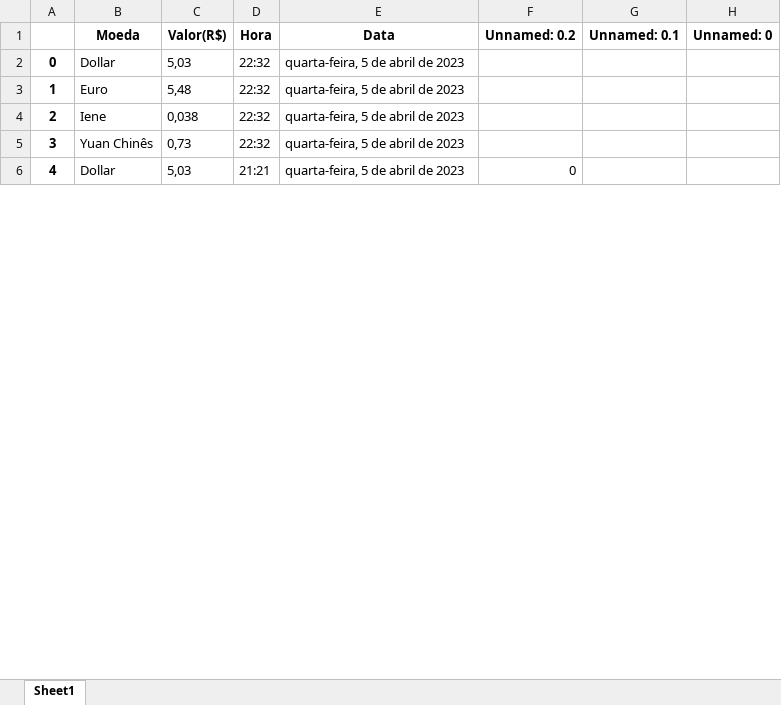
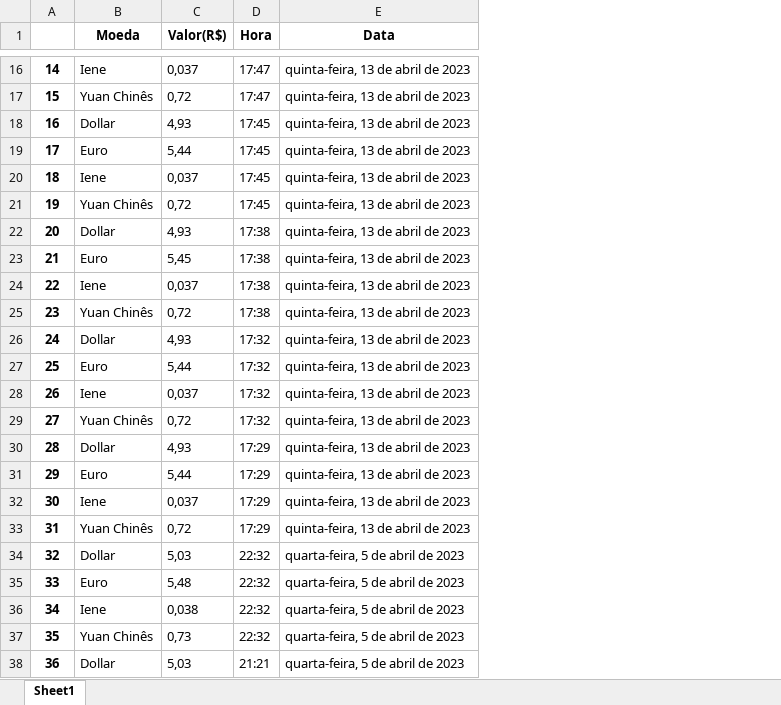
Before and after one commit to HunterLowBit/Rede_Pets, an Excel workbook: Relatório.xlsx, sheet Sheet1, drawn as a sheet; only a part is shown, gaps mark what is left out; values as stored, in another font and other column widths than the file's, no borders; removed rows and columns are numbered as before the commit, all else as after; the diff covers the shown part only; the diff names each change by its address in the sheet, - before the commit and + after, or states it on an @@ line.

```diff
--- a/Relatório.xlsx (sheet Sheet1)
+++ b/Relatório.xlsx (sheet Sheet1)
-column F (Unnamed: 0.2), row 6: 0
-column G (Unnamed: 0.1), empty
-column H (Unnamed: 0), empty
+row 16: 14 | Iene | 0,037 | 17:47 | quinta-feira, 13 de abril de 2023
+row 17: 15 | Yuan Chinês | 0,72 | 17:47 | quinta-feira, 13 de abril de 2023
+row 18: 16 | Dollar | 4,93 | 17:45 | quinta-feira, 13 de abril de 2023
+row 19: 17 | Euro | 5,44 | 17:45 | quinta-feira, 13 de abril de 2023
+row 20: 18 | Iene | 0,037 | 17:45 | quinta-feira, 13 de abril de 2023
+row 21: 19 | Yuan Chinês | 0,72 | 17:45 | quinta-feira, 13 de abril de 2023
+row 22: 20 | Dollar | 4,93 | 17:38 | quinta-feira, 13 de abril de 2023
+row 23: 21 | Euro | 5,45 | 17:38 | quinta-feira, 13 de abril de 2023
+row 24: 22 | Iene | 0,037 | 17:38 | quinta-feira, 13 de abril de 2023
+row 25: 23 | Yuan Chinês | 0,72 | 17:38 | quinta-feira, 13 de abril de 2023
+row 26: 24 | Dollar | 4,93 | 17:32 | quinta-feira, 13 de abril de 2023
+row 27: 25 | Euro | 5,44 | 17:32 | quinta-feira, 13 de abril de 2023
+row 28: 26 | Iene | 0,037 | 17:32 | quinta-feira, 13 de abril de 2023
+row 29: 27 | Yuan Chinês | 0,72 | 17:32 | quinta-feira, 13 de abril de 2023
+row 30: 28 | Dollar | 4,93 | 17:29 | quinta-feira, 13 de abril de 2023
+row 31: 29 | Euro | 5,44 | 17:29 | quinta-feira, 13 de abril de 2023
+row 32: 30 | Iene | 0,037 | 17:29 | quinta-feira, 13 de abril de 2023
+row 33: 31 | Yuan Chinês | 0,72 | 17:29 | quinta-feira, 13 de abril de 2023
@@ column A renumbered between rows 34 and 49 @@
```
Also changed, not shown: 42 added rows elsewhere in this sheet, 4 other files.
